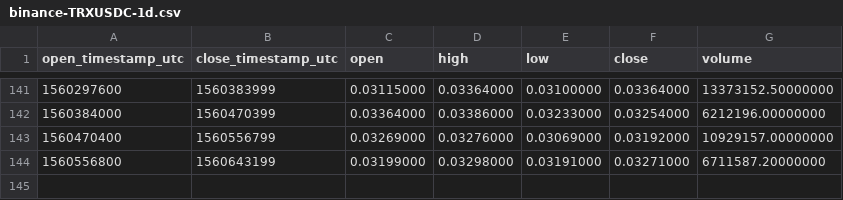
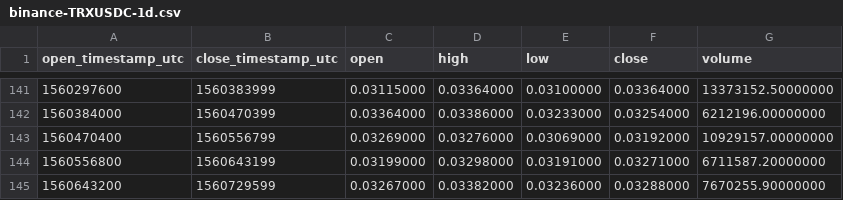
Before and after one commit to cryptobigbro/binance-TRXUSDC, a CSV file: binance-TRXUSDC-1d.csv, drawn as a sheet; only a part is shown, gaps mark what is left out; the diff names each change by its address in the sheet, - before the commit and + after, or states it on an @@ line.

```diff
--- a/binance-TRXUSDC-1d.csv
+++ b/binance-TRXUSDC-1d.csv
+row 145: 1560643200 | 1560729599 | 0.03267000 | 0.03382000 | 0.03236000 | 0.03288000 | 7670255.90000000
```
Also changed, not shown: binance-TRXUSDC-1h.csv.
